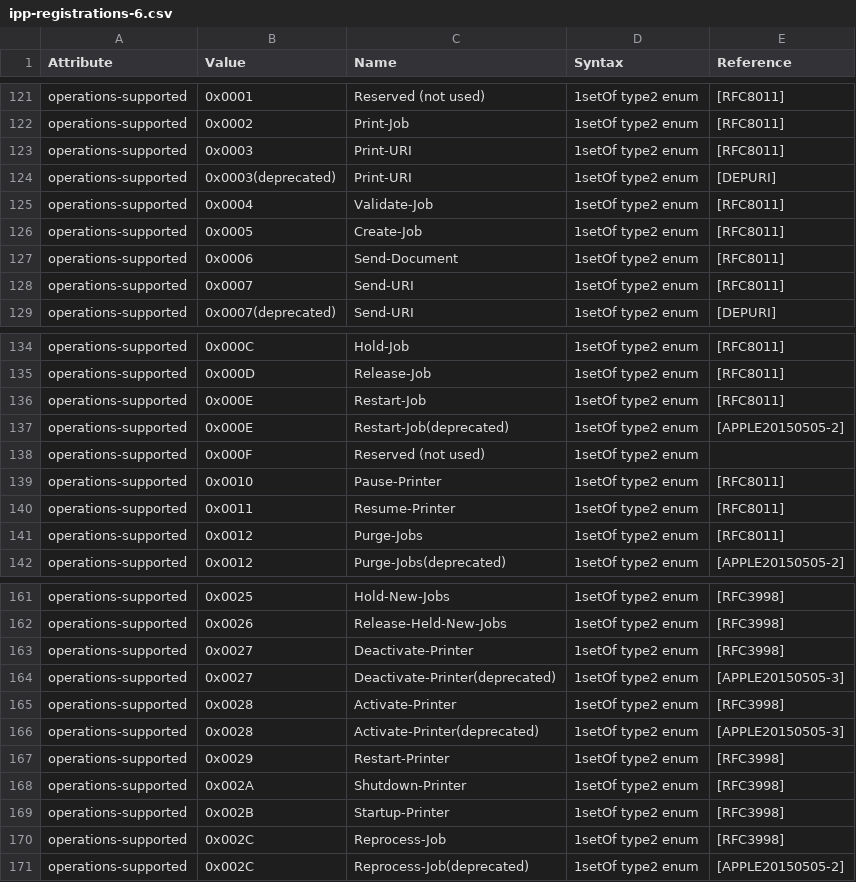
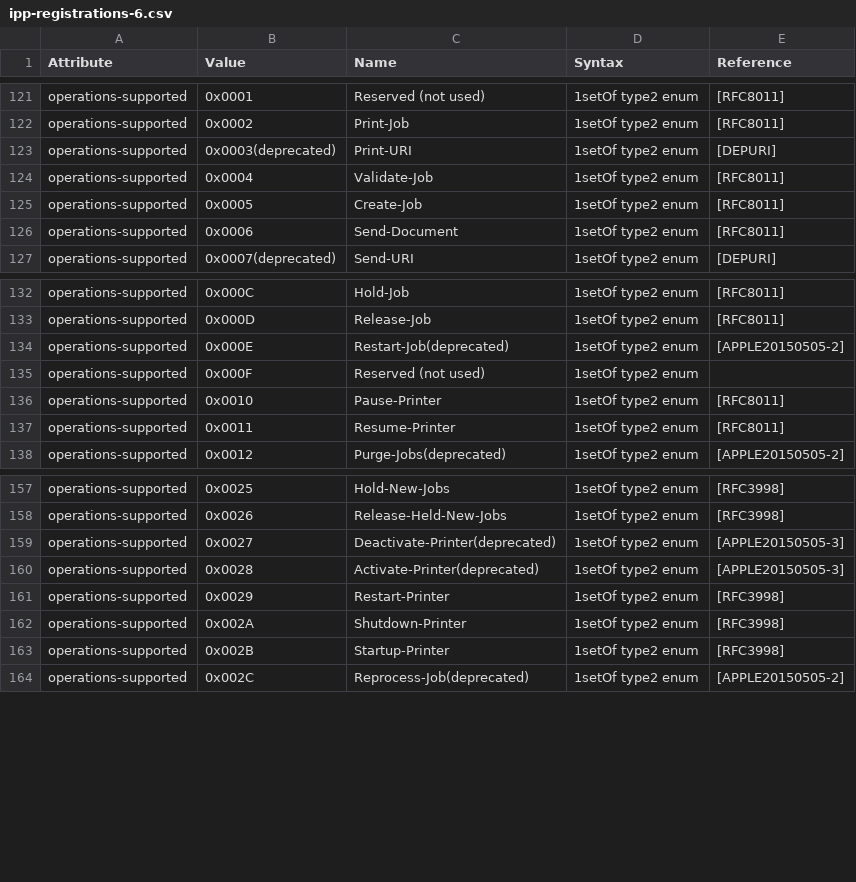
Before and after one commit to gmuth/ipp-client-kotlin, a CSV file: src/main/resources/ipp-registrations-6.csv, drawn as a sheet; only a part is shown, gaps mark what is left out; the diff covers the shown part only.

```diff
--- a/src/main/resources/ipp-registrations-6.csv
+++ b/src/main/resources/ipp-registrations-6.csv
@@ -122,3 +122,2 @@ operations-supported,0x0001,Reserved (not used),1setOf type2 enum,[RFC8011]
 operations-supported,0x0002,Print-Job,1setOf type2 enum,[RFC8011]
-operations-supported,0x0003,Print-URI,1setOf type2 enum,[RFC8011]
 operations-supported,0x0003(deprecated),Print-URI,1setOf type2 enum,[DEPURI]
@@ -127,3 +126,2 @@ operations-supported,0x0005,Create-Job,1setOf type2 enum,[RFC8011]
 operations-supported,0x0006,Send-Document,1setOf type2 enum,[RFC8011]
-operations-supported,0x0007,Send-URI,1setOf type2 enum,[RFC8011]
 operations-supported,0x0007(deprecated),Send-URI,1setOf type2 enum,[DEPURI]
@@ -135,3 +133,2 @@ operations-supported,0x000C,Hold-Job,1setOf type2 enum,[RFC8011]
 operations-supported,0x000D,Release-Job,1setOf type2 enum,[RFC8011]
-operations-supported,0x000E,Restart-Job,1setOf type2 enum,[RFC8011]
 operations-supported,0x000E,Restart-Job(deprecated),1setOf type2 enum,[APPLE20150505-2]
@@ -140,3 +137,2 @@ operations-supported,0x0010,Pause-Printer,1setOf type2 enum,[RFC8011]
 operations-supported,0x0011,Resume-Printer,1setOf type2 enum,[RFC8011]
-operations-supported,0x0012,Purge-Jobs,1setOf type2 enum,[RFC8011]
 operations-supported,0x0012,Purge-Jobs(deprecated),1setOf type2 enum,[APPLE20150505-2]
@@ -162,5 +158,3 @@ operations-supported,0x0025,Hold-New-Jobs,1setOf type2 enum,[RFC3998]
 operations-supported,0x0026,Release-Held-New-Jobs,1setOf type2 enum,[RFC3998]
-operations-supported,0x0027,Deactivate-Printer,1setOf type2 enum,[RFC3998]
 operations-supported,0x0027,Deactivate-Printer(deprecated),1setOf type2 enum,[APPLE20150505-3]
-operations-supported,0x0028,Activate-Printer,1setOf type2 enum,[RFC3998]
 operations-supported,0x0028,Activate-Printer(deprecated),1setOf type2 enum,[APPLE20150505-3]
@@ -169,3 +163,2 @@ operations-supported,0x002A,Shutdown-Printer,1setOf type2 enum,[RFC3998]
 operations-supported,0x002B,Startup-Printer,1setOf type2 enum,[RFC3998]
-operations-supported,0x002C,Reprocess-Job,1setOf type2 enum,[RFC3998]
 operations-supported,0x002C,Reprocess-Job(deprecated),1setOf type2 enum,[APPLE20150505-2]
```
Also changed, not shown: 1 removed row and 2 edited cells elsewhere in this file, src/main/resources/ipp-registrations-2.csv, src/main/resources/ipp-registrations-4.csv.
